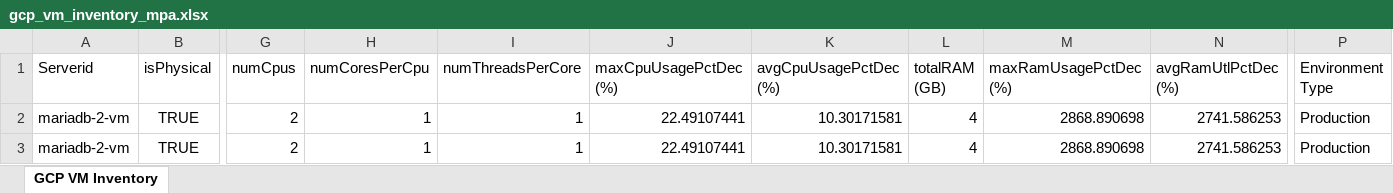
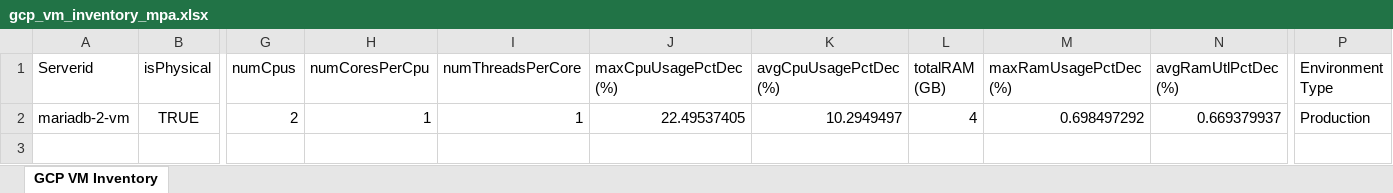
Before and after one commit to Byoskill/gcp-vm-inventory-extraction, an Excel workbook: gcp_vm_inventory_mpa.xlsx, sheet GCP VM Inventory, drawn as a sheet; only a part is shown, gaps mark what is left out; values as stored, in another font and other column widths than the file's, no borders; rows hold the shown columns only; the diff names each change by its address in the sheet, - before the commit and + after, or states it on an @@ line.

```diff
--- a/gcp_vm_inventory_mpa.xlsx (sheet GCP VM Inventory)
+++ b/gcp_vm_inventory_mpa.xlsx (sheet GCP VM Inventory)
-J2 (maxCpuUsagePctDec (%)): 22.49107441
+J2 (maxCpuUsagePctDec (%)): 22.49537405
-K2 (avgCpuUsagePctDec (%)): 10.30171581
+K2 (avgCpuUsagePctDec (%)): 10.2949497
-M2 (maxRamUsagePctDec (%)): 2868.890698
+M2 (maxRamUsagePctDec (%)): 0.698497292
-N2 (avgRamUtlPctDec (%)): 2741.586253
+N2 (avgRamUtlPctDec (%)): 0.669379937
-row 3: mariadb-2-vm | TRUE | 2 | 1 | 1 | 22.49107441 | 10.30171581 | 4 | 2868.890698 | 2741.586253 | Production
```
Also changed, not shown: 1 other file.
